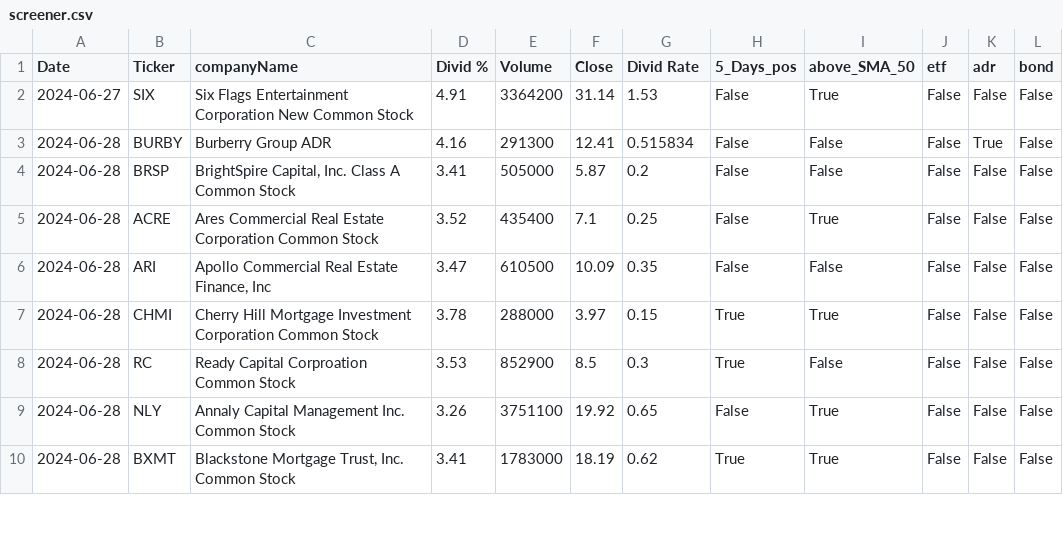
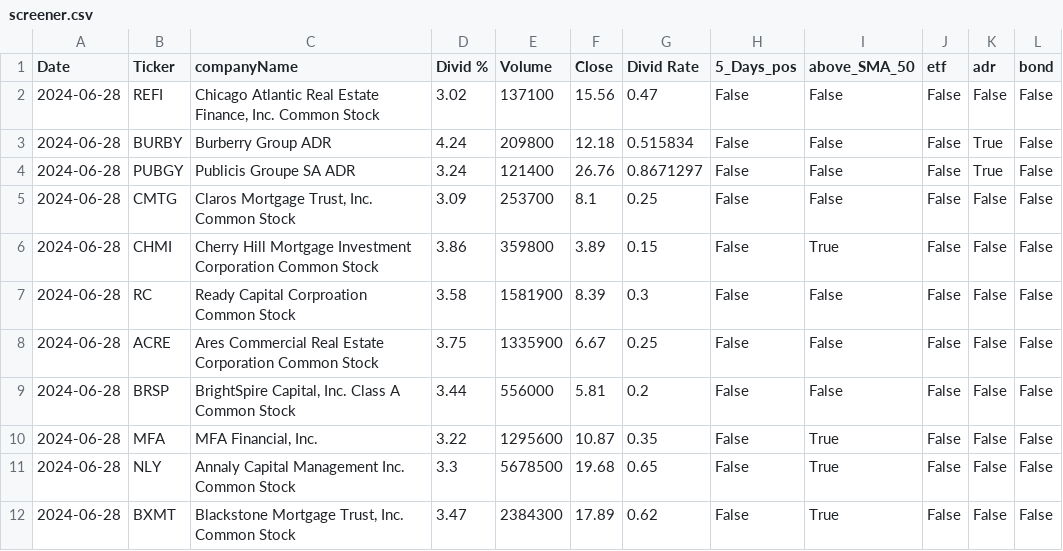
Before and after one commit to muikol/dividend-shorter, a CSV file: screener.csv, drawn as a sheet; only a part is shown; the diff covers the shown part only.

```diff
--- a/screener.csv
+++ b/screener.csv
@@ -1,10 +1,12 @@
 Date,Ticker,companyName,Divid %,Volume,Close,Divid Rate,5_Days_pos,above_SMA_50,etf,adr,bond
-2024-06-27,SIX,Six Flags Entertainment Corporation New Common Stock,4.91,3364200,31.14,1.53,False,True,False,False,False
-2024-06-28,BURBY,Burberry Group ADR,4.16,291300,12.41,0.515834,False,False,False,True,False
-2024-06-28,BRSP,"BrightSpire Capital, Inc. Class A Common Stock",3.41,505000,5.87,0.2,False,False,False,False,False
-2024-06-28,ACRE,Ares Commercial Real Estate Corporation Common Stock,3.52,435400,7.1,0.25,False,True,False,False,False
-2024-06-28,ARI,"Apollo Commercial Real Estate Finance, Inc",3.47,610500,10.09,0.35,False,False,False,False,False
-2024-06-28,CHMI,Cherry Hill Mortgage Investment Corporation Common Stock,3.78,288000,3.97,0.15,True,True,False,False,False
-2024-06-28,RC,Ready Capital Corproation Common Stock,3.53,852900,8.5,0.3,True,False,False,False,False
-2024-06-28,NLY,Annaly Capital Management Inc. Common Stock,3.26,3751100,19.92,0.65,False,True,False,False,False
-2024-06-28,BXMT,"Blackstone Mortgage Trust, Inc. Common Stock",3.41,1783000,18.19,0.62,True,True,False,False,False
+2024-06-28,REFI,"Chicago Atlantic Real Estate Finance, Inc. Common Stock",3.02,137100,15.56,0.47,False,False,False,False,False
+2024-06-28,BURBY,Burberry Group ADR,4.24,209800,12.18,0.515834,False,False,False,True,False
+2024-06-28,PUBGY,Publicis Groupe SA ADR,3.24,121400,26.76,0.8671297,False,False,False,True,False
+2024-06-28,CMTG,"Claros Mortgage Trust, Inc. Common Stock",3.09,253700,8.1,0.25,False,False,False,False,False
+2024-06-28,CHMI,Cherry Hill Mortgage Investment Corporation Common Stock,3.86,359800,3.89,0.15,False,True,False,False,False
+2024-06-28,RC,Ready Capital Corproation Common Stock,3.58,1581900,8.39,0.3,False,False,False,False,False
+2024-06-28,ACRE,Ares Commercial Real Estate Corporation Common Stock,3.75,1335900,6.67,0.25,False,False,False,False,False
+2024-06-28,BRSP,"BrightSpire Capital, Inc. Class A Common Stock",3.44,556000,5.81,0.2,False,False,False,False,False
+2024-06-28,MFA,"MFA Financial, Inc.",3.22,1295600,10.87,0.35,False,True,False,False,False
+2024-06-28,NLY,Annaly Capital Management Inc. Common Stock,3.3,5678500,19.68,0.65,False,True,False,False,False
+2024-06-28,BXMT,"Blackstone Mortgage Trust, Inc. Common Stock",3.47,2384300,17.89,0.62,False,True,False,False,False
```
Also changed, not shown: 2 added rows, 1 removed row and 38 edited cells elsewhere in this file.
